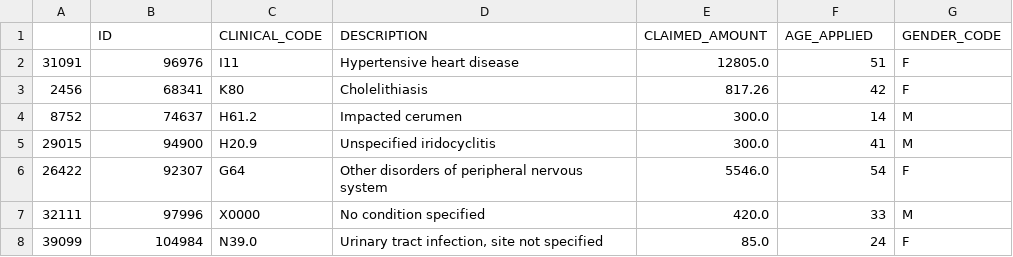
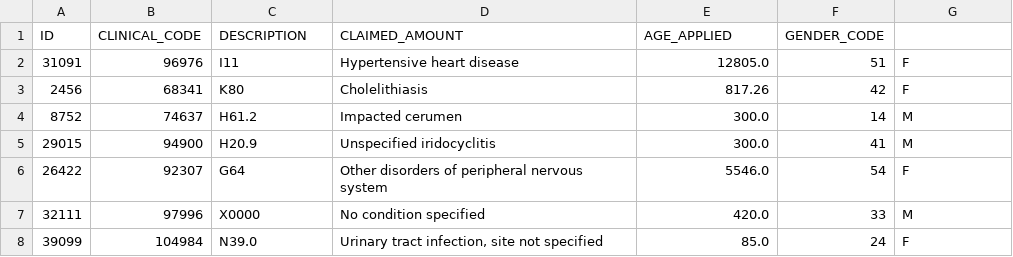
Before and after one commit to joboyx/ml-learn, a TSV file: data_tf_claim_line/metadata.tsv, drawn as a sheet; only a part is shown.

Commit message:
Reverted config path to absolute URL and removed extra tab in metadata.tsv

```diff
--- a/data_tf_claim_line/metadata.tsv
+++ b/data_tf_claim_line/metadata.tsv
@@ -1,2 +1,2 @@
-	ID	CLINICAL_CODE	DESCRIPTION	CLAIMED_AMOUNT	AGE_APPLIED	GENDER_CODE
+ID	CLINICAL_CODE	DESCRIPTION	CLAIMED_AMOUNT	AGE_APPLIED	GENDER_CODE
 31091	96976	I11	Hypertensive heart disease	12805.0	51	F
```
Also changed, not shown: 1 other file.
